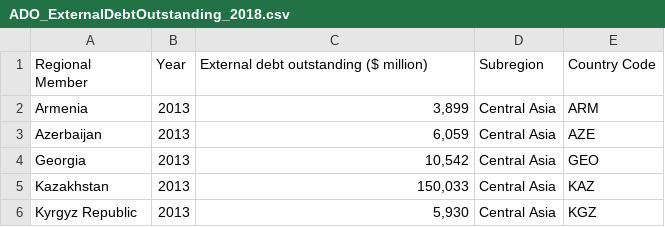
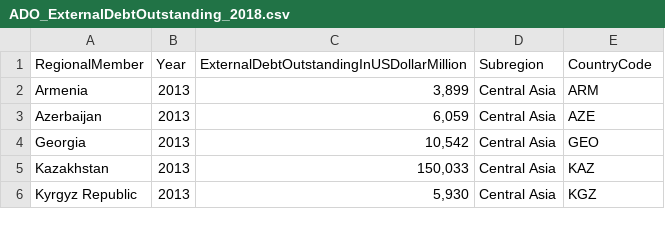
Before and after one commit to avisionh/dashboard-asian-economies, a CSV file: data/ADO_ExternalDebtOutstanding_2018.csv, drawn as a sheet; only a part is shown.

```diff
--- a/data/ADO_ExternalDebtOutstanding_2018.csv
+++ b/data/ADO_ExternalDebtOutstanding_2018.csv
@@ -1,2 +1,2 @@
-Regional Member,Year,"External debt outstanding ($ million)					",Subregion,Country Code
+RegionalMember,Year,ExternalDebtOutstandingInUSDollarMillion,Subregion,CountryCode
 Armenia,2013,"3,899",Central Asia,ARM
```
Also changed, not shown: data/ADO_ExchangeRates_2018.csv, data/ADO_TradeBalance_201718AreForecasts.csv, 4 other files.
